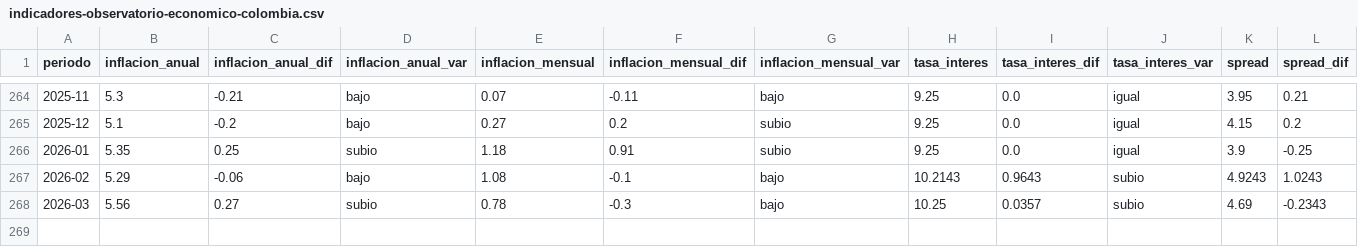
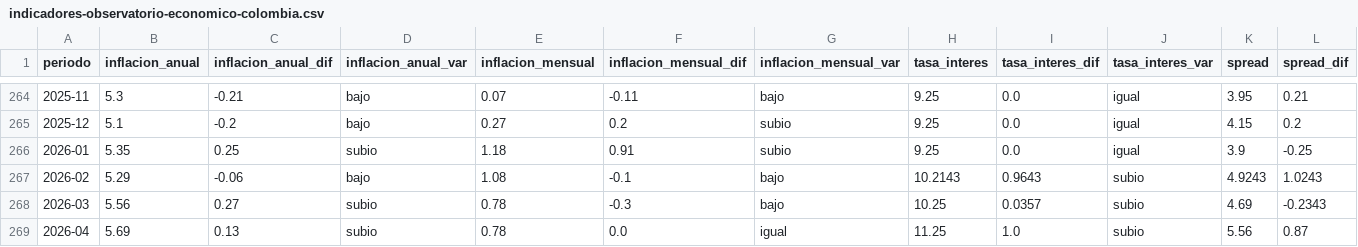
Before and after one commit to fredericksalazar/fredericksalazar.github.io, a CSV file: data/processed/indicadores-observatorio-economico-colombia.csv, drawn as a sheet; only a part is shown, gaps mark what is left out; rows hold the shown columns only; the diff names each change by its address in the sheet, - before the commit and + after, or states it on an @@ line.

```diff
--- a/data/processed/indicadores-observatorio-economico-colombia.csv
+++ b/data/processed/indicadores-observatorio-economico-colombia.csv
+row 269: 2026-04 | 5.69 | 0.13 | subio | 0.78 | 0.0 | igual | 11.25 | 1.0 | subio | 5.56 | 0.87
```
Also changed, not shown: 2 other files.
